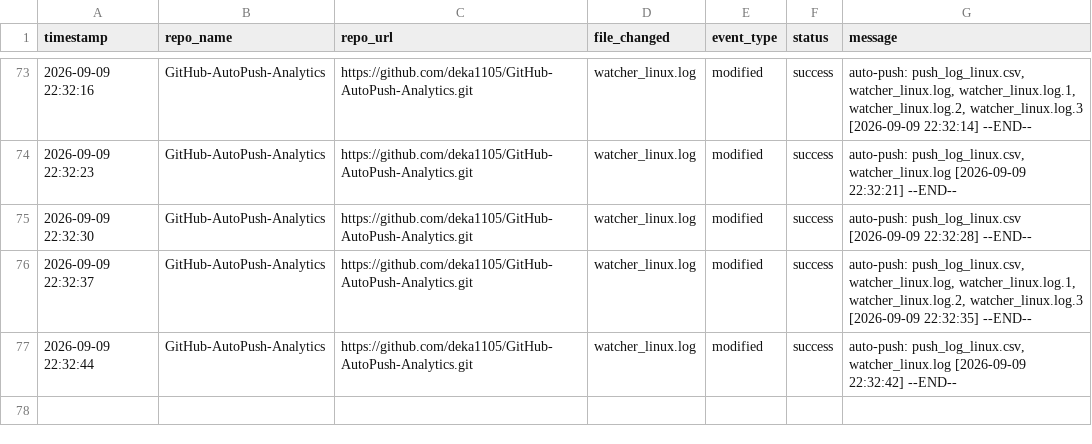
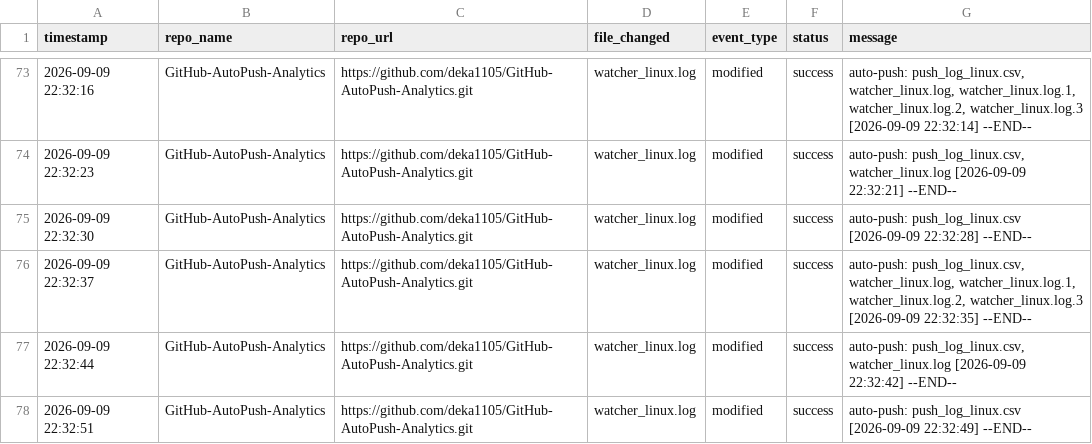
Before and after one commit to deka1105/GitHub-AutoPush-Analytics, a CSV file: push_log_linux.csv, drawn as a sheet; only a part is shown, gaps mark what is left out.

Commit message:
auto-push: push_log_linux.csv, watcher_linux.log, watcher_linux.log.1, watcher_linux.log.2, watcher_linux.log.3 [2026-09-09 22:32:56]

```diff
--- a/push_log_linux.csv
+++ b/push_log_linux.csv
@@ -77 +77,2 @@ timestamp,repo_name,repo_url,file_changed,event_type,status,message
 2026-09-09 22:32:44,GitHub-AutoPush-Analytics,https://github.com/deka1105/GitHub-AutoPush-Analytics.git,watcher_linux.log,modified,success,"auto-push: push_log_linux.csv, watcher_linux.log [2026-09-09 22:32:42] --END--"
+2026-09-09 22:32:51,GitHub-AutoPush-Analytics,https://github.com/deka1105/GitHub-AutoPush-Analytics.git,watcher_linux.log,modified,success,auto-push: push_log_linux.csv [2026-09-09 22:32:49] --END--
```
Also changed, not shown: 4 other files.
